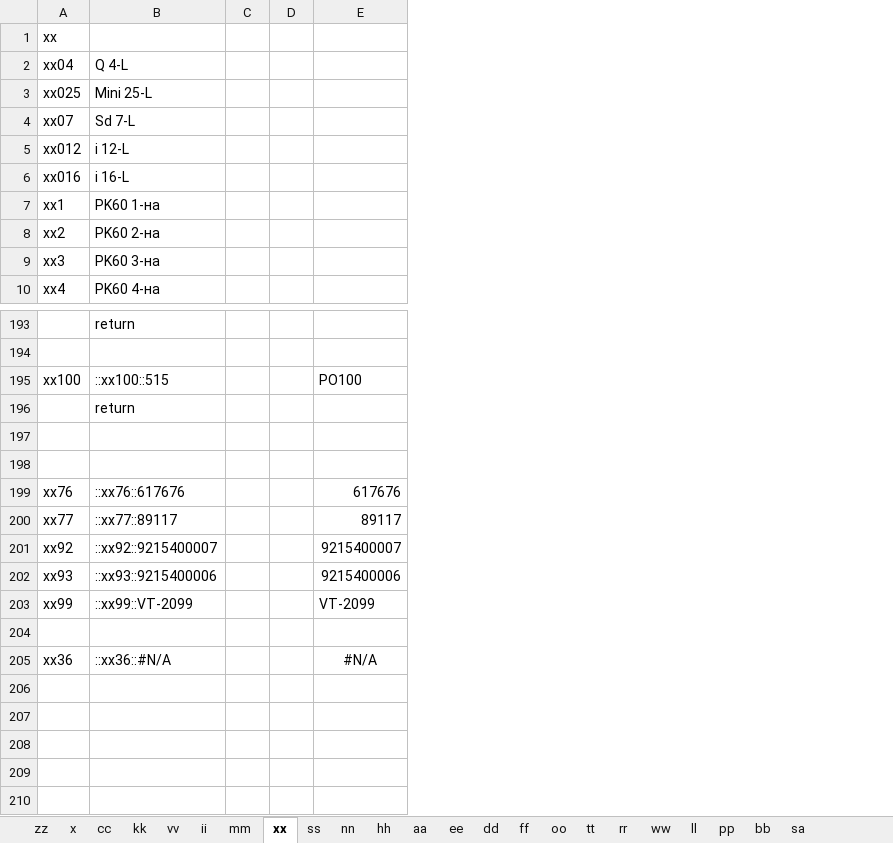
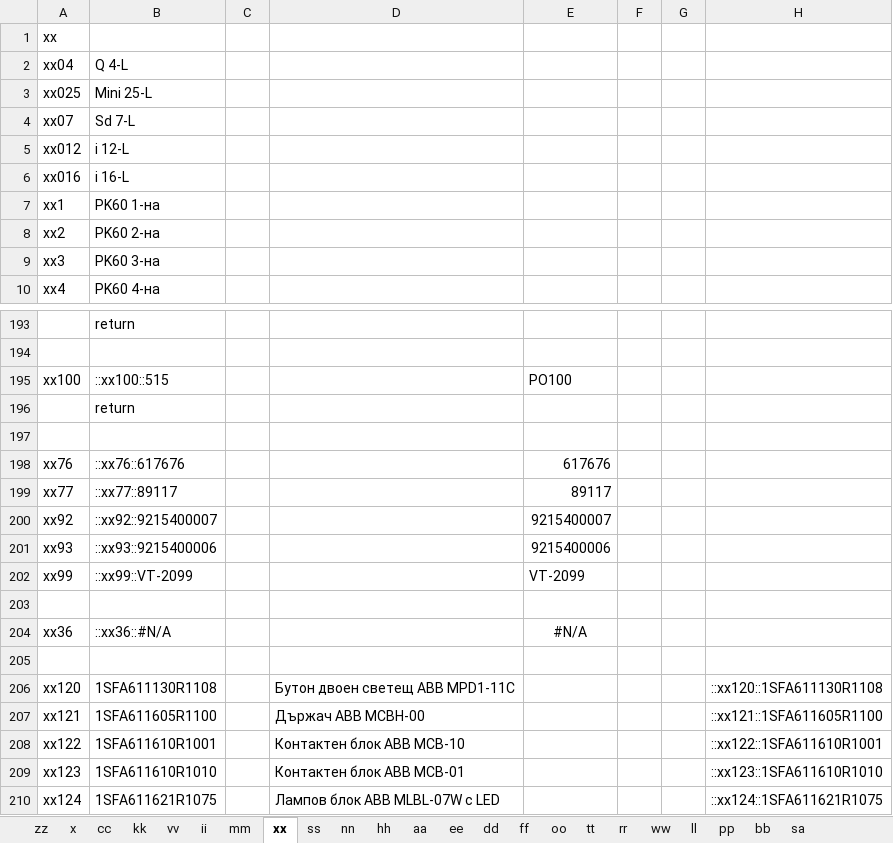
Before and after one commit to Vasil-S-Vasilev/git_test, an Excel workbook: autohotkey 14.04.25.xlsx, sheet xx, drawn as a sheet; only a part is shown, gaps mark what is left out; values as stored, in another font and other column widths than the file's, no borders; removed rows and columns are numbered as before the commit, all else as after; the diff names each change by its address in the sheet, - before the commit and + after, or states it on an @@ line.

```diff
--- a/autohotkey 14.04.25.xlsx (sheet xx)
+++ b/autohotkey 14.04.25.xlsx (sheet xx)
-column D, empty
+column D, empty
+column F, empty
+column G, empty
+column H, empty
-row 198: (empty)
+row 205: (empty)
+row 206: xx120 | 1SFA611130R1108 |  | Бутон двоен светещ ABB MPD1-11C |  |  |  | ::xx120::1SFA611130R1108
+row 207: xx121 | 1SFA611605R1100 |  | Държач ABB MCBH-00 |  |  |  | ::xx121::1SFA611605R1100
+row 208: xx122 | 1SFA611610R1001 |  | Контактен блок ABB MCB-10 |  |  |  | ::xx122::1SFA611610R1001
+row 209: xx123 | 1SFA611610R1010 |  | Контактен блок ABB MCB-01 |  |  |  | ::xx123::1SFA611610R1010
+row 210: xx124 | 1SFA611621R1075 |  | Лампов блок ABB MLBL-07W с LED |  |  |  | ::xx124::1SFA611621R1075
```
Also changed, not shown: life.xlsx, 1 other file.
